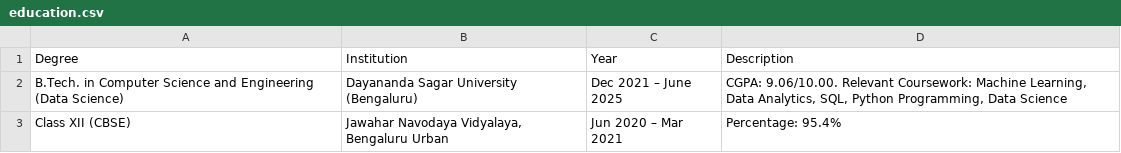
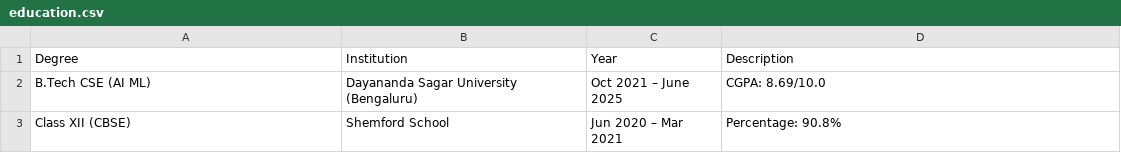
Before and after one commit to shreeaarthe/Portfolio, a CSV file: public/data/education/education.csv, drawn as a sheet.

```diff
--- a/public/data/education/education.csv
+++ b/public/data/education/education.csv
@@ -1,3 +1,3 @@
 Degree,Institution,Year,Description
-B.Tech. in Computer Science and Engineering (Data Science),"Dayananda Sagar University (Bengaluru)",Dec 2021 – June 2025,"CGPA: 9.06/10.00. Relevant Coursework: Machine Learning, Data Analytics, SQL, Python Programming, Data Science"
-Class XII (CBSE),"Jawahar Navodaya Vidyalaya, Bengaluru Urban",Jun 2020 – Mar 2021,Percentage: 95.4%
+B.Tech CSE (AI ML),"Dayananda Sagar University (Bengaluru)",Oct 2021 – June 2025, CGPA: 8.69/10.0
+Class XII (CBSE),"Shemford School",Jun 2020 – Mar 2021, Percentage: 90.8%
```
Also changed, not shown: public/data/contact/contact.csv, public/data/details.csv, 9 other files.
